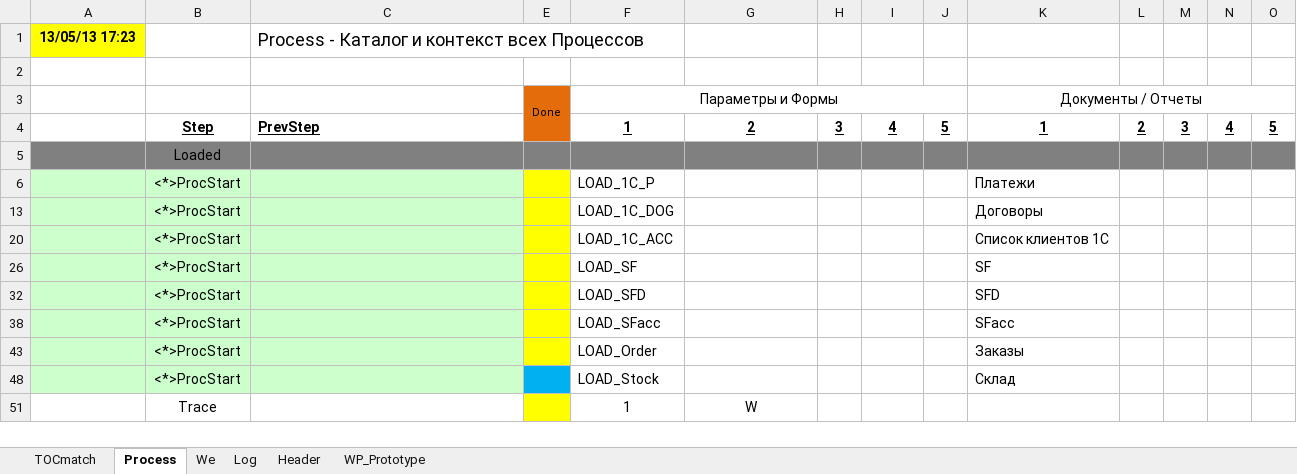
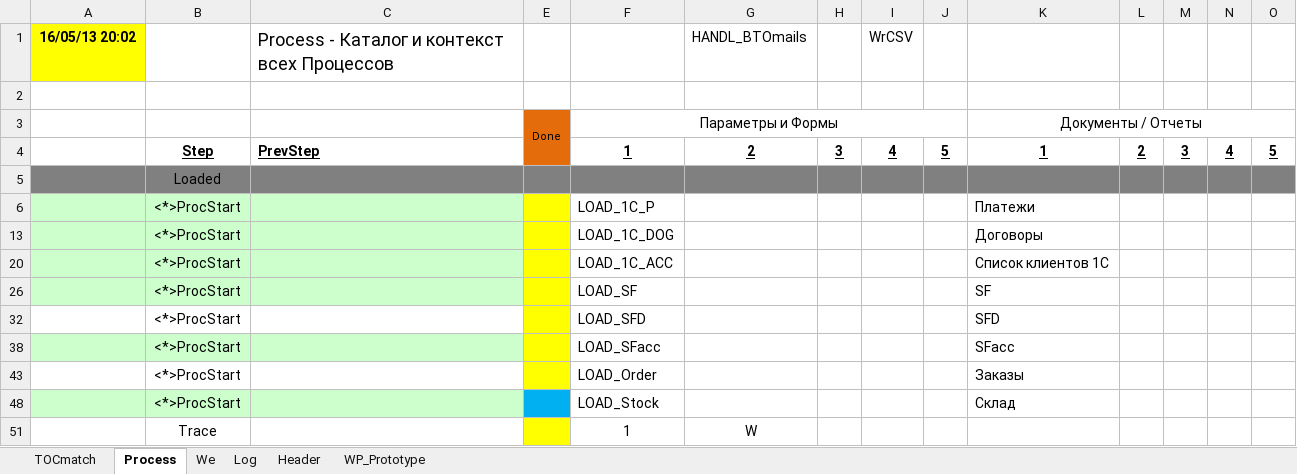
Before and after one commit to PavelKhrapkin/match, an Excel workbook: match2.0/match.xlsm, sheet Process, drawn as a sheet; only a part is shown; values as stored, in another font and other column widths than the file's, no borders; removed rows and columns are numbered as before the commit, all else as after; the diff covers the shown part only; the diff names each change by its address in the sheet, - before the commit and + after, or states it on an @@ line.

```diff
--- a/match2.0/match.xlsm (sheet Process)
+++ b/match2.0/match.xlsm (sheet Process)
-row 1: 13/05/13 17:23 |  | Process - Каталог и контекст всех Процессов
+row 1: 16/05/13 20:02 |  | Process - Каталог и контекст всех Процессов |  |  | HANDL_BTOmails |  | WrCSV
-A32:C32 fill: #CCFFCC
+A32:C32 fill: none
-A43:C43 fill: #CCFFCC
+A43:C43 fill: none
```
Also changed, not shown: 1 removed row, 18 edited cells and cell formats elsewhere in this sheet, sheet Log, sheet TOCmatch, sheet Header, formulas that keep their value, hidden cells, 1 other file.
